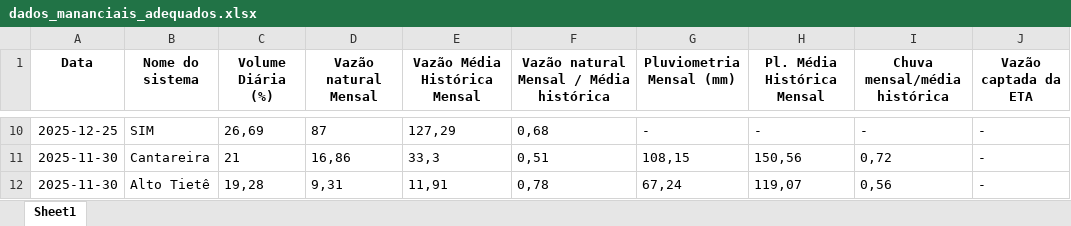
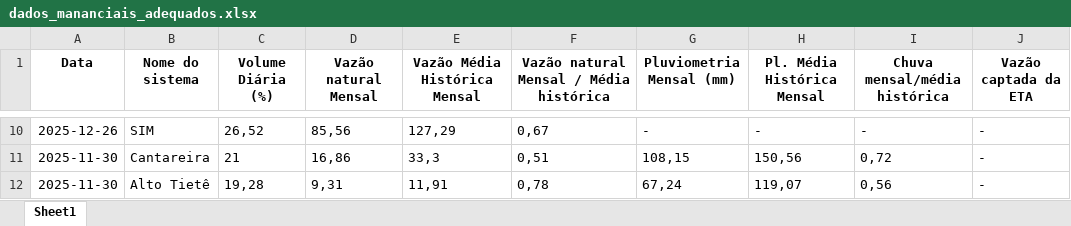
Before and after one commit to BIT-Analytics/extract_sabesp, an Excel workbook: resultados/dados_mananciais_adequados.xlsx, sheet Sheet1, drawn as a sheet; only a part is shown, gaps mark what is left out; values as stored, in another font and other column widths than the file's, no borders; the diff covers the shown part only; the diff names each change by its address in the sheet, - before the commit and + after, or states it on an @@ line.

```diff
--- a/resultados/dados_mananciais_adequados.xlsx (sheet Sheet1)
+++ b/resultados/dados_mananciais_adequados.xlsx (sheet Sheet1)
-A10 (Data): 2025-12-25
+A10 (Data): 2025-12-26
-C10 (Volume Diária (%)): 26,69
+C10 (Volume Diária (%)): 26,52
-D10 (Vazão natural Mensal): 87
+D10 (Vazão natural Mensal): 85,56
-F10: 0,68
+F10: 0,67
```
Also changed, not shown: 38 edited cells elsewhere in this sheet, 2 other files.
